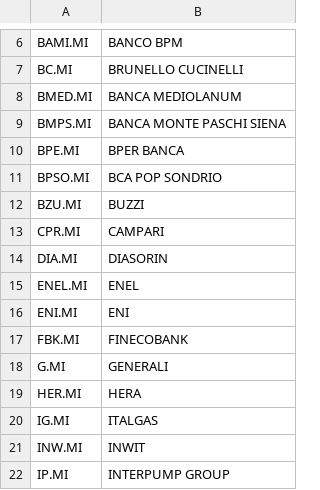
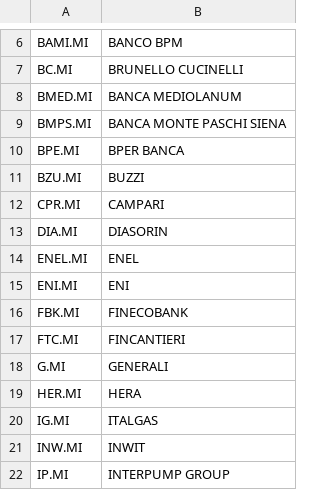
Before and after one commit to cg03521/Trading-Zone, a CSV file: Data/tickers_ftsemib.csv, drawn as a sheet; only a part is shown, gaps mark what is left out; removed rows and columns are numbered as before the commit, all else as after; the diff names each change by its address in the sheet, - before the commit and + after, or states it on an @@ line.

Commit message:
Add FINCANTIERI ticker to tickers_ftsemib.csv
Added FTC.MI, FINCANTIERI to the tickers list.

```diff
--- a/Data/tickers_ftsemib.csv
+++ b/Data/tickers_ftsemib.csv
-row 11: BPSO.MI | BCA POP SONDRIO
+row 17: FTC.MI | FINCANTIERI
```
